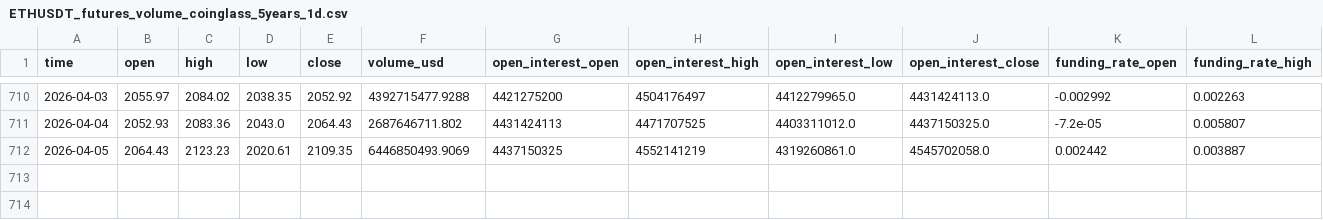
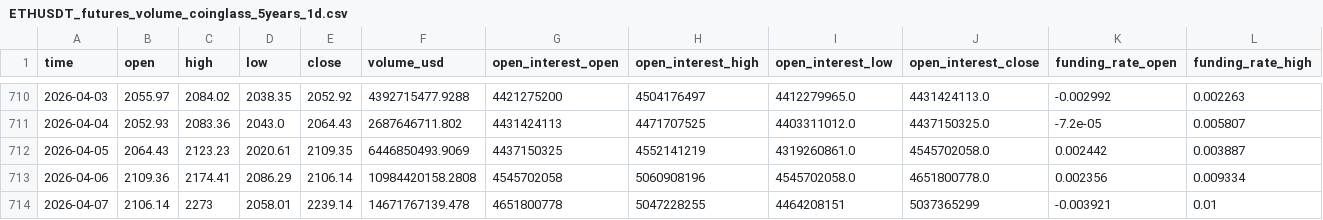
Before and after one commit to rocker0516/TradeTrainMode, a CSV file: Data/ETHUSDT_futures_volume_coinglass_5years_1d.csv, drawn as a sheet; only a part is shown, gaps mark what is left out; rows hold the shown columns only; the diff names each change by its address in the sheet, - before the commit and + after, or states it on an @@ line.

```diff
--- a/Data/ETHUSDT_futures_volume_coinglass_5years_1d.csv
+++ b/Data/ETHUSDT_futures_volume_coinglass_5years_1d.csv
+row 713: 2026-04-06 | 2109.36 | 2174.41 | 2086.29 | 2106.14 | 10984420158.2808 | 4545702058 | 5060908196 | 4545702058.0 | 4651800778.0 | 0.002356 | 0.009334
+row 714: 2026-04-07 | 2106.14 | 2273 | 2058.01 | 2239.14 | 14671767139.478 | 4651800778 | 5047228255 | 4464208151 | 5037365299 | -0.003921 | 0.01
```
Also changed, not shown: Data/1000PEPEUSDT_futures_volume_coinglass_5years_1d.csv, Data/BTCUSDT_futures_volume_coinglass_5years_1d.csv, 53 other files.
